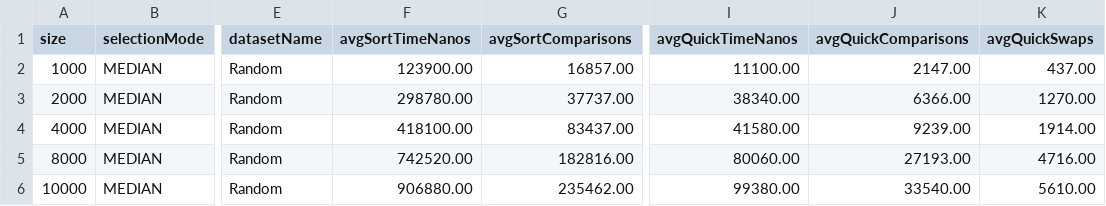
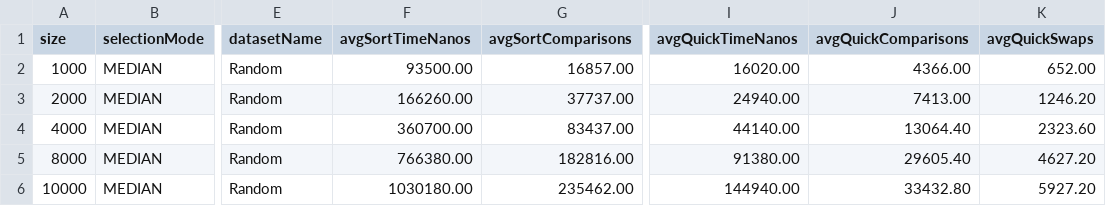
Before and after one commit to Daniel-Anzora/SGAS, a CSV file: results_RANDOM_MEDIAN_5_42.csv, drawn as a sheet; only a part is shown, gaps mark what is left out; the diff names each change by its address in the sheet, - before the commit and + after, or states it on an @@ line.

```diff
--- a/results_RANDOM_MEDIAN_5_42.csv
+++ b/results_RANDOM_MEDIAN_5_42.csv
-F2 (avgSortTimeNanos): 123900.00
+F2 (avgSortTimeNanos): 93500.00
-I2 (avgQuickTimeNanos): 11100.00
+I2 (avgQuickTimeNanos): 16020.00
-J2 (avgQuickComparisons): 2147.00
+J2 (avgQuickComparisons): 4366.00
-K2 (avgQuickSwaps): 437.00
+K2 (avgQuickSwaps): 652.00
-F3 (avgSortTimeNanos): 298780.00
+F3 (avgSortTimeNanos): 166260.00
-I3 (avgQuickTimeNanos): 38340.00
+I3 (avgQuickTimeNanos): 24940.00
-J3 (avgQuickComparisons): 6366.00
+J3 (avgQuickComparisons): 7413.00
-K3 (avgQuickSwaps): 1270.00
+K3 (avgQuickSwaps): 1246.20
-F4 (avgSortTimeNanos): 418100.00
+F4 (avgSortTimeNanos): 360700.00
-I4 (avgQuickTimeNanos): 41580.00
+I4 (avgQuickTimeNanos): 44140.00
-J4 (avgQuickComparisons): 9239.00
+J4 (avgQuickComparisons): 13064.40
-K4 (avgQuickSwaps): 1914.00
+K4 (avgQuickSwaps): 2323.60
-F5 (avgSortTimeNanos): 742520.00
+F5 (avgSortTimeNanos): 766380.00
-I5 (avgQuickTimeNanos): 80060.00
+I5 (avgQuickTimeNanos): 91380.00
-J5 (avgQuickComparisons): 27193.00
+J5 (avgQuickComparisons): 29605.40
-K5 (avgQuickSwaps): 4716.00
+K5 (avgQuickSwaps): 4627.20
-F6 (avgSortTimeNanos): 906880.00
+F6 (avgSortTimeNanos): 1030180.00
-I6 (avgQuickTimeNanos): 99380.00
+I6 (avgQuickTimeNanos): 144940.00
-J6 (avgQuickComparisons): 33540.00
+J6 (avgQuickComparisons): 33432.80
-K6 (avgQuickSwaps): 5610.00
+K6 (avgQuickSwaps): 5927.20
```
Also changed, not shown: results_RANDOM_KTH_5_42.csv, 2 other files.
